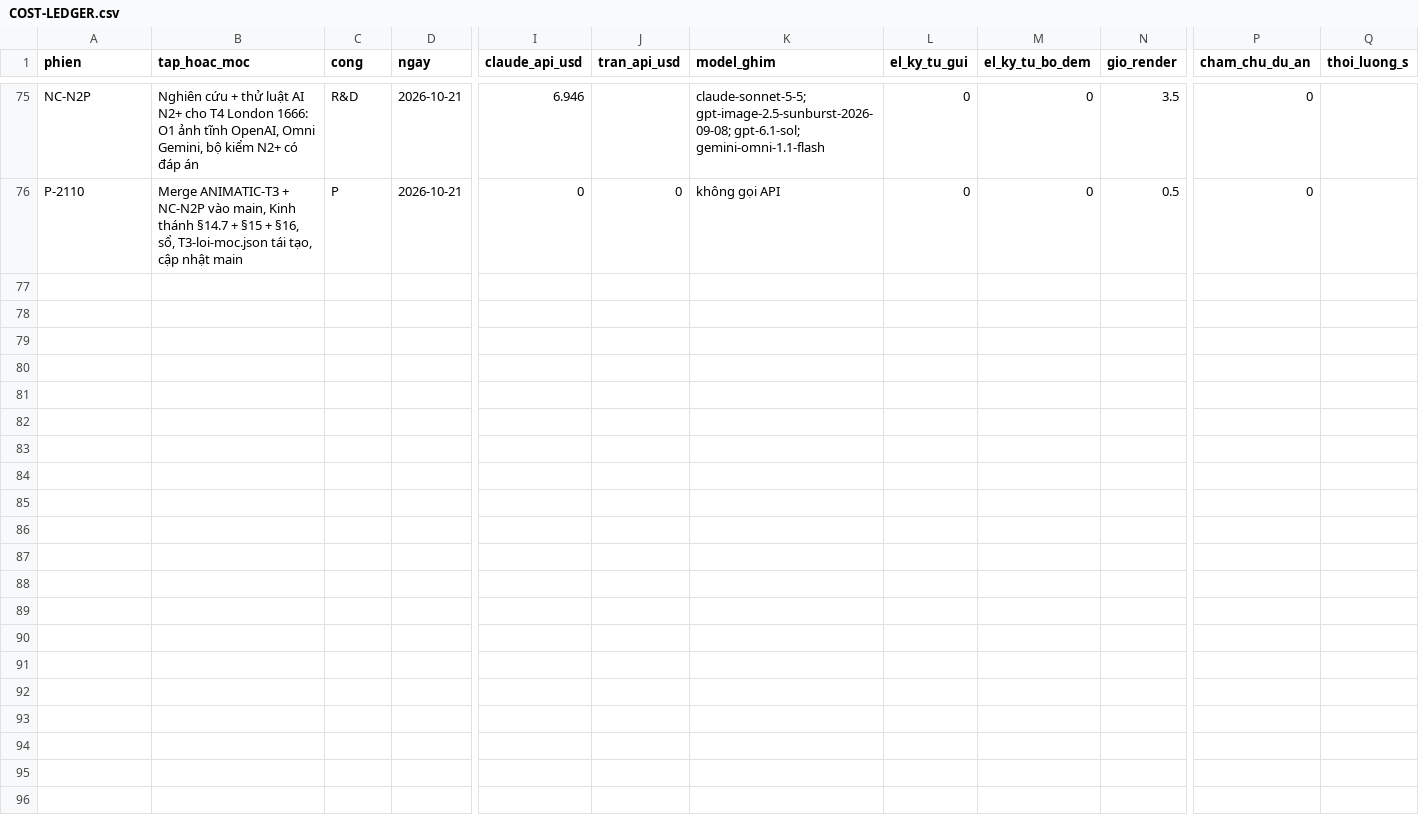
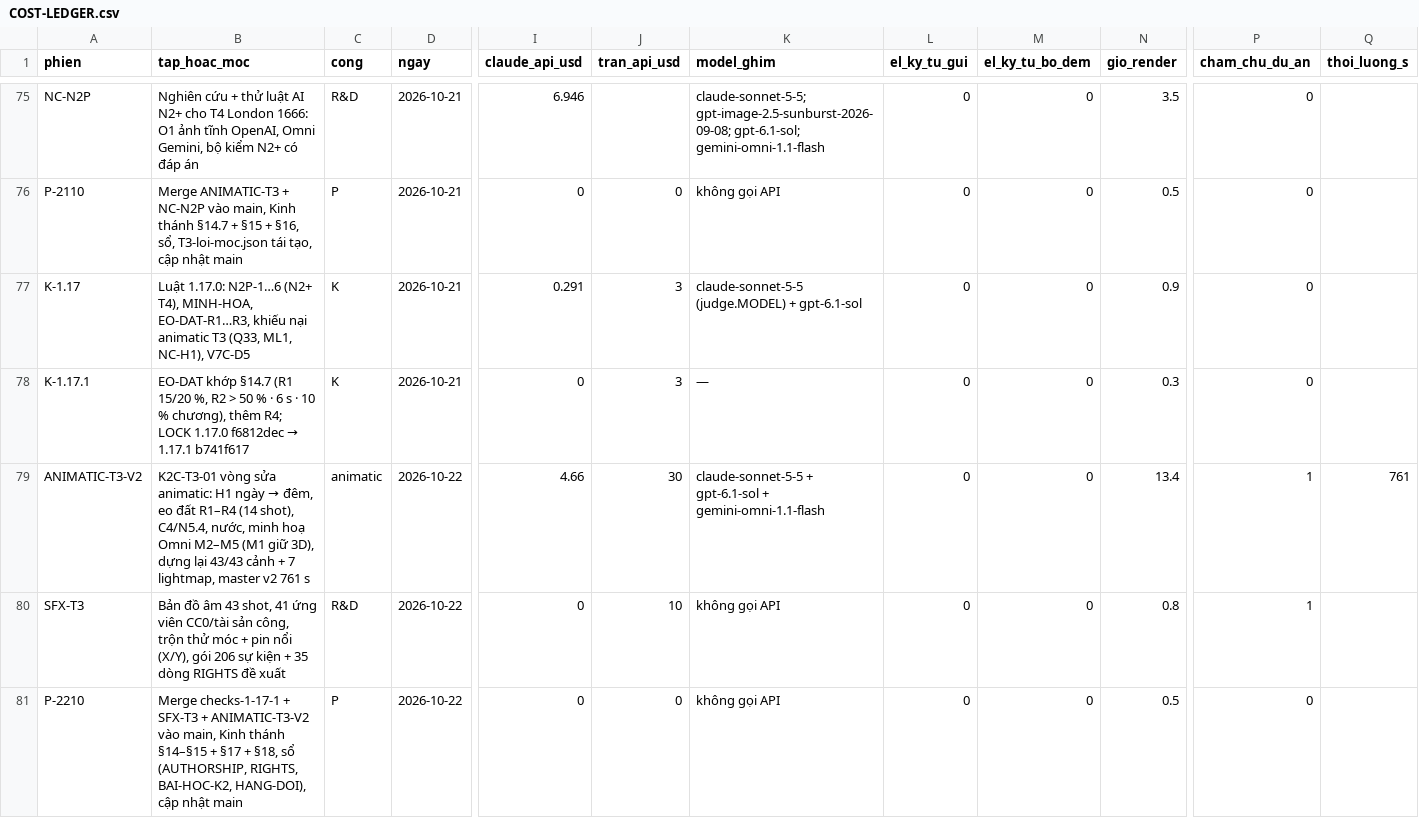
Before and after one commit to HungQuach301/cine-lab, a CSV file: COST-LEDGER.csv, drawn as a sheet; only a part is shown, gaps mark what is left out; rows hold the shown columns only; the diff names each change by its address in the sheet, - before the commit and + after, or states it on an @@ line.

```diff
--- a/COST-LEDGER.csv
+++ b/COST-LEDGER.csv
+row 77: K-1.17 | Luật 1.17.0: N2P-1…6 (N2+ T4), MINH-HOA, EO-DAT-R1…R3, khiếu nại animatic T3 (Q33, ML1, NC-H1), V7C-D5 | K | 2026-10-21 | 0.291 | 3 | claude-sonnet-5-5 (judge.MODEL) + gpt-6.1-sol | 0 | 0 | 0.9 | 0
+row 78: K-1.17.1 | EO-DAT khớp §14.7 (R1 15/20 %, R2 > 50 % · 6 s · 10 % chương), thêm R4; LOCK 1.17.0 f6812dec → 1.17.1 b741f617 | K | 2026-10-21 | 0 | 3 | — | 0 | 0 | 0.3 | 0
+row 79: ANIMATIC-T3-V2 | K2C-T3-01 vòng sửa animatic: H1 ngày → đêm, eo đất R1–R4 (14 shot), C4/N5.4, nước, minh hoạ Omni M2–M5 (M1 giữ 3D), dựng lại 43/43 cảnh + 7 lightmap, master v2 761 s | animatic | 2026-10-22 | 4.66 | 30 | claude-sonnet-5-5 + gpt-6.1-sol + gemini-omni-1.1-flash | 0 | 0 | 13.4 | 1 | 761
+row 80: SFX-T3 | Bản đồ âm 43 shot, 41 ứng viên CC0/tài sản công, trộn thử móc + pin nổi (X/Y), gói 206 sự kiện + 35 dòng RIGHTS đề xuất | R&D | 2026-10-22 | 0 | 10 | không gọi API | 0 | 0 | 0.8 | 1
+row 81: P-2210 | Merge checks-1-17-1 + SFX-T3 + ANIMATIC-T3-V2 vào main, Kinh thánh §14–§15 + §17 + §18, sổ (AUTHORSHIP, RIGHTS, BAI-HOC-K2, HANG-DOI), cập nhật main | P | 2026-10-22 | 0 | 0 | không gọi API | 0 | 0 | 0.5 | 0
```
Also changed, not shown: 4 other files.
